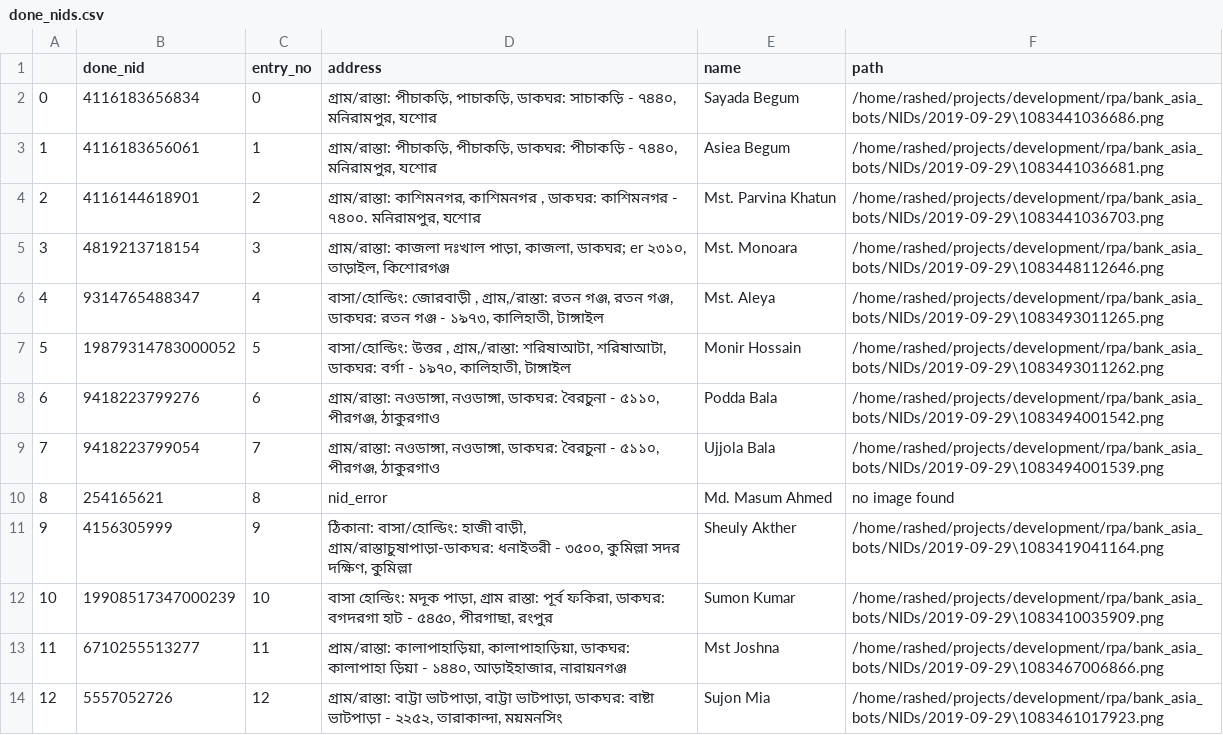
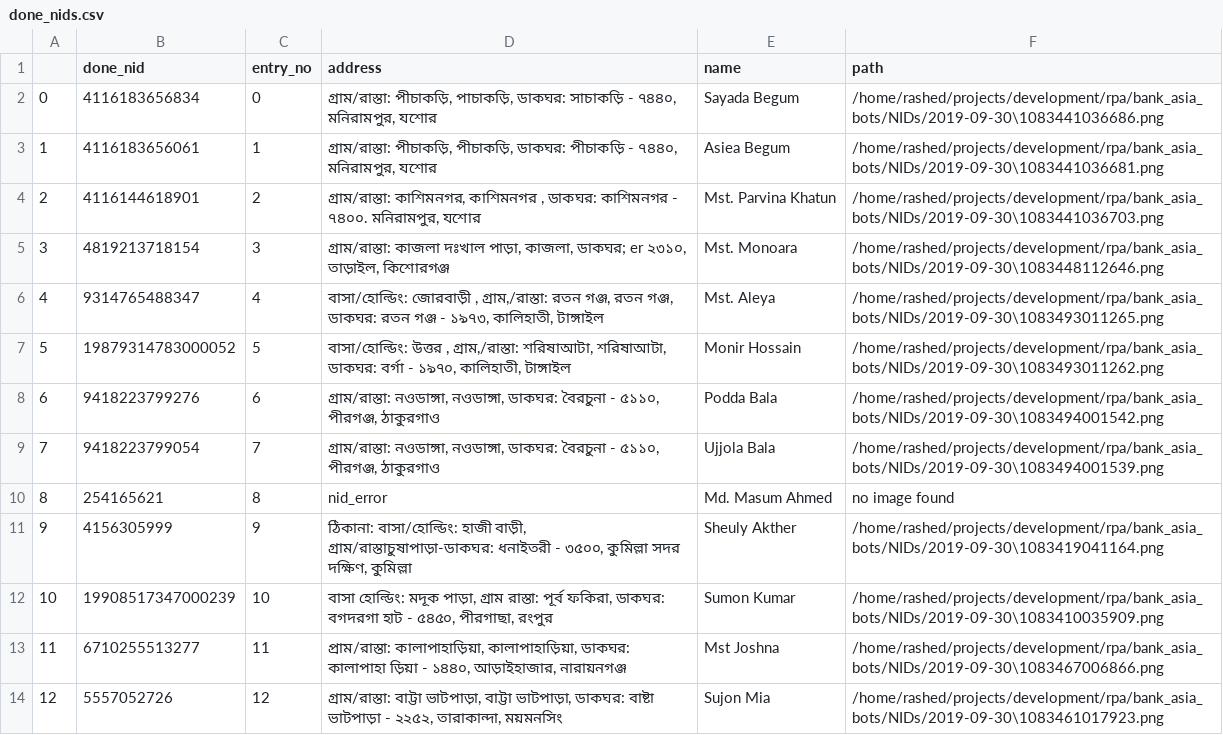
Before and after one commit to mhkmcp/RPA_MBP, a CSV file: bank_asia_bots/NIDs/done_nids.csv, drawn as a sheet.

```diff
--- a/bank_asia_bots/NIDs/done_nids.csv
+++ b/bank_asia_bots/NIDs/done_nids.csv
@@ -1,14 +1,14 @@
 ,done_nid,entry_no,address,name,path
-0,4116183656834,0,"গ্রাম/রাস্তা: পীচাকড়ি, পাচাকড়ি, ডাকঘর: সাচাকড়ি - ৭৪৪০, মনিরামপুর, যশোর",Sayada Begum,/home/rashed/projects/development/rpa/bank_asia_bots/NIDs/2019-09-29\1083441036686.png
-1,4116183656061,1,"গ্রাম/রাস্তা: পীচাকড়ি, পীচাকড়ি, ডাকঘর: পীচাকড়ি - ৭৪৪০, মনিরামপুর, যশোর",Asiea Begum,/home/rashed/projects/development/rpa/bank_asia_bots/NIDs/2019-09-29\1083441036681.png
-2,4116144618901,2,"গ্রাম/রাস্তা: কাশিমনগর, কাশিমনগর , ডাকঘর: কাশিমনগর - ৭৪০০. মনিরামপুর, যশোর",Mst. Parvina Khatun,/home/rashed/projects/development/rpa/bank_asia_bots/NIDs/2019-09-29\1083441036703.png
-3,4819213718154,3,"গ্রাম/রাস্তা: কাজলা দঃখাল পাড়া, কাজলা, ডাকঘর; er ২৩১০, তাড়াইল, কিশোরগঞ্জ",Mst. Monoara,/home/rashed/projects/development/rpa/bank_asia_bots/NIDs/2019-09-29\1083448112646.png
-4,9314765488347,4,"বাসা/হোল্ডিং: জোরবাড়ী , গ্রাম,/রাস্তা: রতন গঞ্জ, রতন গঞ্জ, ডাকঘর: রতন গঞ্জ - ১৯৭৩, কালিহাতী, টাঙ্গাইল",Mst. Aleya,/home/rashed/projects/development/rpa/bank_asia_bots/NIDs/2019-09-29\1083493011265.png
-5,19879314783000052,5,"বাসা/হোল্ডিং: উত্তর , গ্রাম,/রাস্তা: শরিষাআটা, শরিষাআটা, ডাকঘর: বর্গা - ১৯৭০, কালিহাতী, টাঙ্গাইল",Monir Hossain,/home/rashed/projects/development/rpa/bank_asia_bots/NIDs/2019-09-29\1083493011262.png
-6,9418223799276,6,"গ্রাম/রাস্তা: নওডাঙ্গা, নওডাঙ্গা, ডাকঘর: বৈরচুনা - ৫১১০, পীরগঞ্জ, ঠাকুরগাও",Podda Bala,/home/rashed/projects/development/rpa/bank_asia_bots/NIDs/2019-09-29\1083494001542.png
-7,9418223799054,7,"গ্রাম/রাস্তা: নওডাঙ্গা, নওডাঙ্গা, ডাকঘর: বৈরচুনা - ৫১১০, পীরগঞ্জ, ঠাকুরগাও",Ujjola Bala,/home/rashed/projects/development/rpa/bank_asia_bots/NIDs/2019-09-29\1083494001539.png
+0,4116183656834,0,"গ্রাম/রাস্তা: পীচাকড়ি, পাচাকড়ি, ডাকঘর: সাচাকড়ি - ৭৪৪০, মনিরামপুর, যশোর",Sayada Begum,/home/rashed/projects/development/rpa/bank_asia_bots/NIDs/2019-09-30\1083441036686.png
+1,4116183656061,1,"গ্রাম/রাস্তা: পীচাকড়ি, পীচাকড়ি, ডাকঘর: পীচাকড়ি - ৭৪৪০, মনিরামপুর, যশোর",Asiea Begum,/home/rashed/projects/development/rpa/bank_asia_bots/NIDs/2019-09-30\1083441036681.png
+2,4116144618901,2,"গ্রাম/রাস্তা: কাশিমনগর, কাশিমনগর , ডাকঘর: কাশিমনগর - ৭৪০০. মনিরামপুর, যশোর",Mst. Parvina Khatun,/home/rashed/projects/development/rpa/bank_asia_bots/NIDs/2019-09-30\1083441036703.png
+3,4819213718154,3,"গ্রাম/রাস্তা: কাজলা দঃখাল পাড়া, কাজলা, ডাকঘর; er ২৩১০, তাড়াইল, কিশোরগঞ্জ",Mst. Monoara,/home/rashed/projects/development/rpa/bank_asia_bots/NIDs/2019-09-30\1083448112646.png
+4,9314765488347,4,"বাসা/হোল্ডিং: জোরবাড়ী , গ্রাম,/রাস্তা: রতন গঞ্জ, রতন গঞ্জ, ডাকঘর: রতন গঞ্জ - ১৯৭৩, কালিহাতী, টাঙ্গাইল",Mst. Aleya,/home/rashed/projects/development/rpa/bank_asia_bots/NIDs/2019-09-30\1083493011265.png
+5,19879314783000052,5,"বাসা/হোল্ডিং: উত্তর , গ্রাম,/রাস্তা: শরিষাআটা, শরিষাআটা, ডাকঘর: বর্গা - ১৯৭০, কালিহাতী, টাঙ্গাইল",Monir Hossain,/home/rashed/projects/development/rpa/bank_asia_bots/NIDs/2019-09-30\1083493011262.png
+6,9418223799276,6,"গ্রাম/রাস্তা: নওডাঙ্গা, নওডাঙ্গা, ডাকঘর: বৈরচুনা - ৫১১০, পীরগঞ্জ, ঠাকুরগাও",Podda Bala,/home/rashed/projects/development/rpa/bank_asia_bots/NIDs/2019-09-30\1083494001542.png
+7,9418223799054,7,"গ্রাম/রাস্তা: নওডাঙ্গা, নওডাঙ্গা, ডাকঘর: বৈরচুনা - ৫১১০, পীরগঞ্জ, ঠাকুরগাও",Ujjola Bala,/home/rashed/projects/development/rpa/bank_asia_bots/NIDs/2019-09-30\1083494001539.png
 8,254165621,8,nid_error,Md. Masum Ahmed,no image found
-9,4156305999,9,"ঠিকানা: বাসা/হোল্ডিং: হাজী বাড়ী, গ্রাম/রাস্তাচুষাপাড়া-ডাকঘর: ধনাইতরী - ৩৫০০, কুমিল্লা সদর দক্ষিণ, কুমিল্লা",Sheuly Akther,/home/rashed/projects/development/rpa/bank_asia_bots/NIDs/2019-09-29\1083419041164.png
-10,19908517347000239,10,"বাসা হোল্ডিং: মদূক পাড়া, গ্রাম রাস্তা: পূর্ব ফকিরা, ডাকঘর: বগদরগা হাট - ৫৪৫০, পীরগাছা, রংপুর",Sumon Kumar,/home/rashed/projects/development/rpa/bank_asia_bots/NIDs/2019-09-29\1083410035909.png
-11,6710255513277,11,"প্রাম/রাস্তা: কালাপাহাড়িয়া, কালাপাহাড়িয়া, ডাকঘর: কালাপাহা ড়িয়া - ১৪৪০, আড়াইহাজার, নারায়নগঞ্জ",Mst Joshna,/home/rashed/projects/development/rpa/bank_asia_bots/NIDs/2019-09-29\1083467006866.png
-12,5557052726,12,"গ্রাম/রাস্তা: বাট্টা ভাটপাড়া, বাট্টা ভাটপাড়া, ডাকঘর: বাষ্টা ভাটপাড়া - ২২৫২, তারাকান্দা, ময়মনসিং",Sujon Mia,/home/rashed/projects/development/rpa/bank_asia_bots/NIDs/2019-09-29\1083461017923.png
+9,4156305999,9,"ঠিকানা: বাসা/হোল্ডিং: হাজী বাড়ী, গ্রাম/রাস্তাচুষাপাড়া-ডাকঘর: ধনাইতরী - ৩৫০০, কুমিল্লা সদর দক্ষিণ, কুমিল্লা",Sheuly Akther,/home/rashed/projects/development/rpa/bank_asia_bots/NIDs/2019-09-30\1083419041164.png
+10,19908517347000239,10,"বাসা হোল্ডিং: মদূক পাড়া, গ্রাম রাস্তা: পূর্ব ফকিরা, ডাকঘর: বগদরগা হাট - ৫৪৫০, পীরগাছা, রংপুর",Sumon Kumar,/home/rashed/projects/development/rpa/bank_asia_bots/NIDs/2019-09-30\1083410035909.png
+11,6710255513277,11,"প্রাম/রাস্তা: কালাপাহাড়িয়া, কালাপাহাড়িয়া, ডাকঘর: কালাপাহা ড়িয়া - ১৪৪০, আড়াইহাজার, নারায়নগঞ্জ",Mst Joshna,/home/rashed/projects/development/rpa/bank_asia_bots/NIDs/2019-09-30\1083467006866.png
+12,5557052726,12,"গ্রাম/রাস্তা: বাট্টা ভাটপাড়া, বাট্টা ভাটপাড়া, ডাকঘর: বাষ্টা ভাটপাড়া - ২২৫২, তারাকান্দা, ময়মনসিং",Sujon Mia,/home/rashed/projects/development/rpa/bank_asia_bots/NIDs/2019-09-30\1083461017923.png
```
Also changed, not shown: bank_asia_bots/final_info/compared.csv, bank_asia_bots/final_info/final_status.csv, 26 other files.
